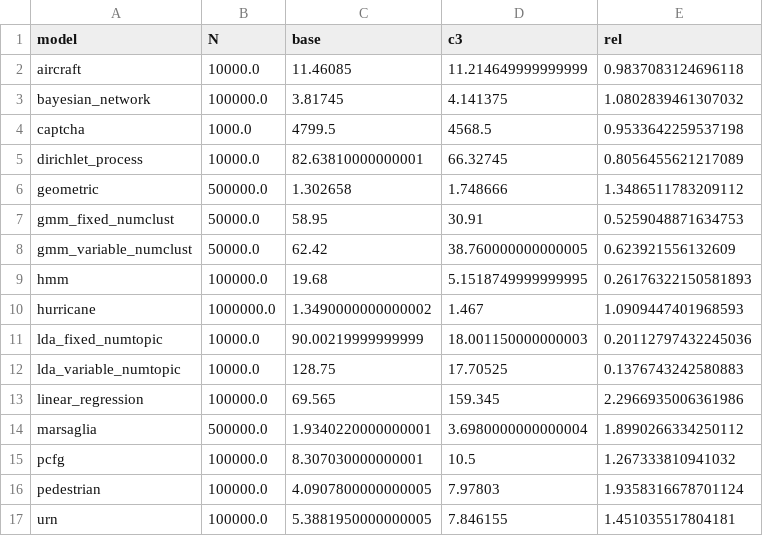
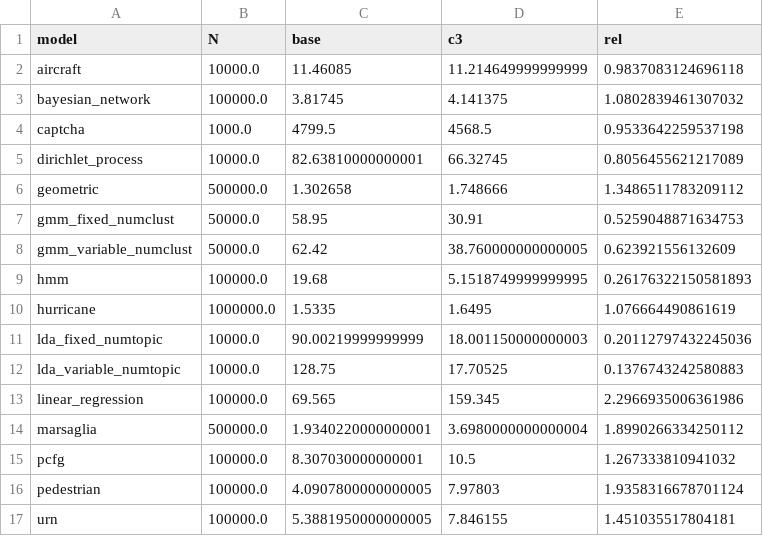
Before and after one commit to markus7800/PPLStaticFactor, a CSV file: compare/webppl/paper_lmh_results.csv, drawn as a sheet.

```diff
--- a/compare/webppl/paper_lmh_results.csv
+++ b/compare/webppl/paper_lmh_results.csv
@@ -9,3 +9,3 @@ gmm_variable_numclust,50000.0,62.42,38.760000000000005,0.623921556132609
 hmm,100000.0,19.68,5.1518749999999995,0.26176322150581893
-hurricane,1000000.0,1.3490000000000002,1.467,1.0909447401968593
+hurricane,1000000.0,1.5335,1.6495,1.076664490861619
 lda_fixed_numtopic,10000.0,90.00219999999999,18.001150000000003,0.20112797432245036
```
Also changed, not shown: compare/webppl/paper_lmh_runs.csv, 1 other file.
